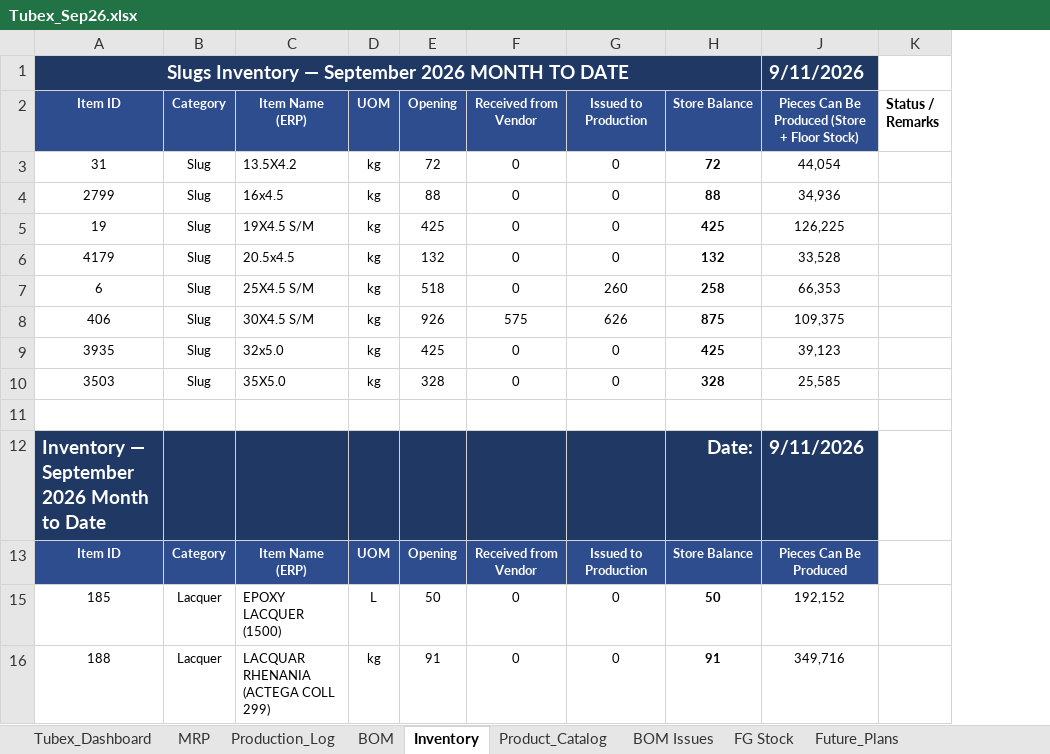
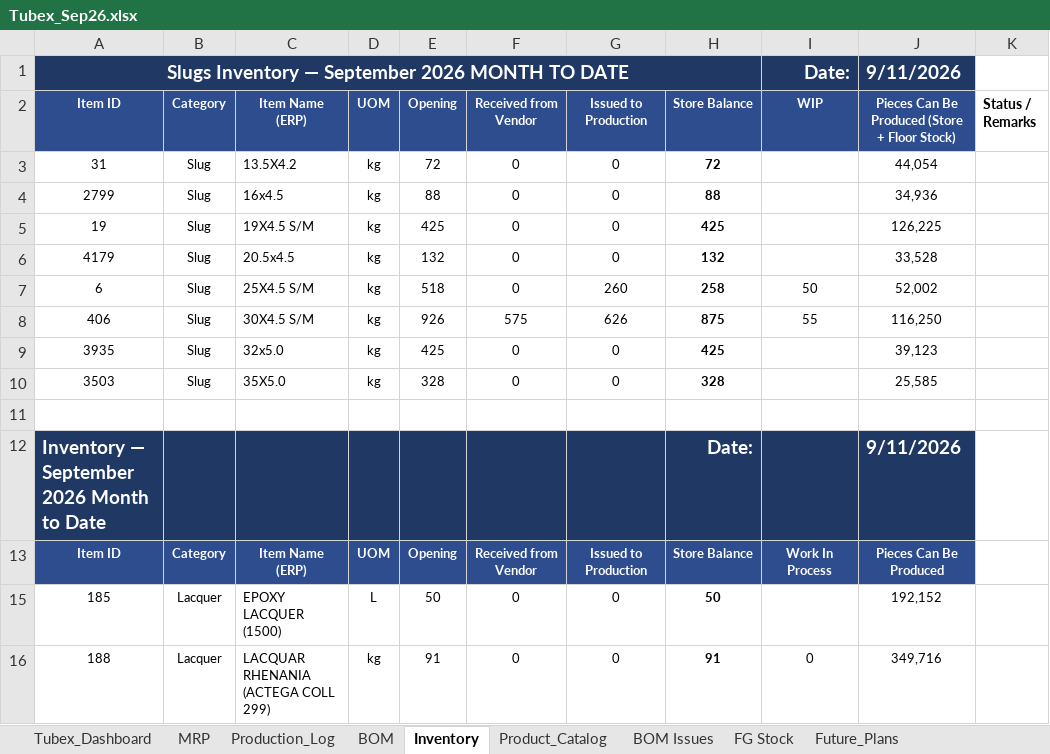
Before and after one commit to ckndr/alpha-containers, an Excel workbook: Tubex_Sep26.xlsx, sheet Inventory, drawn as a sheet; only a part is shown; values as stored, in another font and other column widths than the file's, no borders; conditional formats and table styles not drawn; the diff names each change by its address in the sheet, - before the commit and + after, or states it on an @@ line.

```diff
--- a/Tubex_Sep26.xlsx (sheet Inventory)
+++ b/Tubex_Sep26.xlsx (sheet Inventory)
@@ column I (WIP) unhidden, row 1: Date:; rows 7-16: 50 | 55 |  |  |  |  | Work In Process |  | 0 @@
-J7: 66,353
+J7: 52,002
-J8: 109,375
+J8: 116,250
```
Also changed, not shown: sheet MRP, hidden cells, 2 other files.
